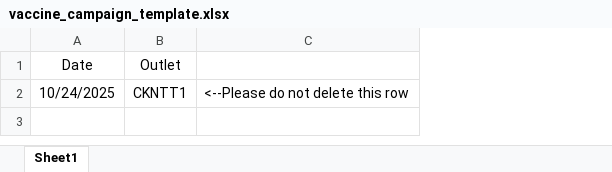
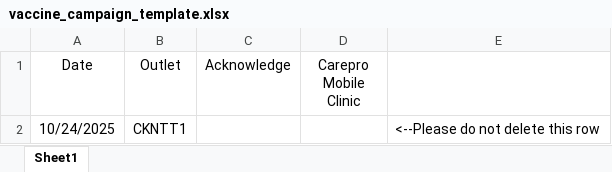
Before and after one commit to stnsha/vaccine-campaign, an Excel workbook: vaccine_campaign_template.xlsx, sheet Sheet1, drawn as a sheet; values as stored, in another font and other column widths than the file's, no borders; the diff names each change by its address in the sheet, - before the commit and + after, or states it on an @@ line.

Commit message:
Enhance vaccine campaign deduplication logic to include checks for HQ initiated campaigns and existing customer bookings, ensuring appropriate manual review flags. Update import functionality to handle acknowledgment and carepro clinic assignments, improving data integrity during campaign imports. Modify .gitignore to include backup directory.

```diff
--- a/vaccine_campaign_template.xlsx (sheet Sheet1)
+++ b/vaccine_campaign_template.xlsx (sheet Sheet1)
+column C (Acknowledge), empty
+column D (Carepro Mobile Clinic), empty
```
Also changed, not shown: 3 other files.
